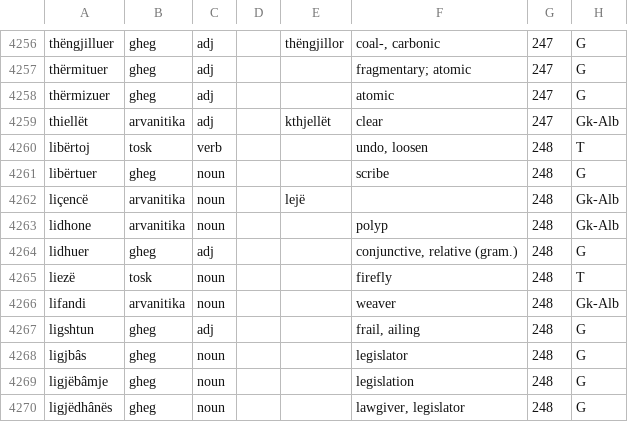
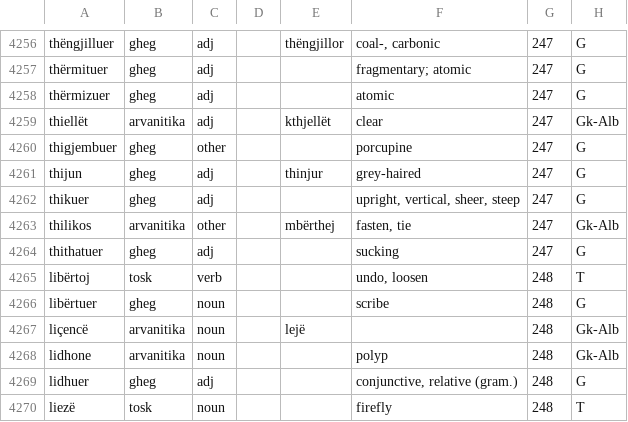
Before and after one commit to EndritRushiti/FjaloriShqip, a TSV file: dialekte/mann-1948.tsv, drawn as a sheet; only a part is shown, gaps mark what is left out; the shorter side is filled out with more unchanged rows.

```diff
--- a/dialekte/mann-1948.tsv
+++ b/dialekte/mann-1948.tsv
@@ -4259,2 +4259,7 @@ thërmizuer	gheg	adj			atomic	247	G
 thiellët	arvanitika	adj		kthjellët	clear	247	Gk-Alb
+thigjembuer	gheg	other			porcupine	247	G
+thijun	gheg	adj		thinjur	grey-haired	247	G
+thikuer	gheg	adj			upright, vertical, sheer, steep	247	G
+thilikos	arvanitika	other		mbërthej	fasten, tie	247	Gk-Alb
+thithatuer	gheg	adj			sucking	247	G
 libërtoj	tosk	verb			undo, loosen	248	T
```
Also changed, not shown: 3 other files.
